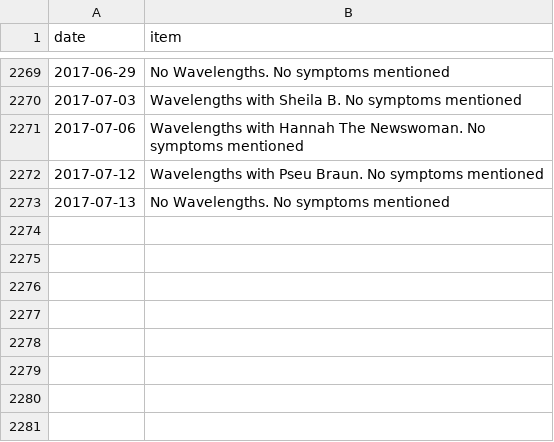
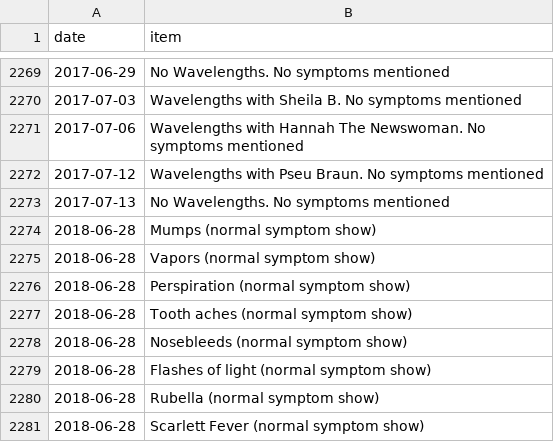
Before and after one commit to SpikeyBXL/thursdaywavelengths, a CSV file: data/symptoms.csv, drawn as a sheet; only a part is shown, gaps mark what is left out.

Commit message:
LCBD mid 2018

```diff
--- a/data/symptoms.csv
+++ b/data/symptoms.csv
@@ -2273 +2273,9 @@ date,item
 2017-07-13,No Wavelengths. No symptoms mentioned
+2018-06-28,Mumps (normal symptom show)
+2018-06-28,Vapors (normal symptom show)
+2018-06-28,Perspiration (normal symptom show)
+2018-06-28,Tooth aches (normal symptom show)
+2018-06-28,Nosebleeds (normal symptom show)
+2018-06-28,Flashes of light (normal symptom show)
+2018-06-28,Rubella (normal symptom show)
+2018-06-28,Scarlett Fever (normal symptom show)
```
